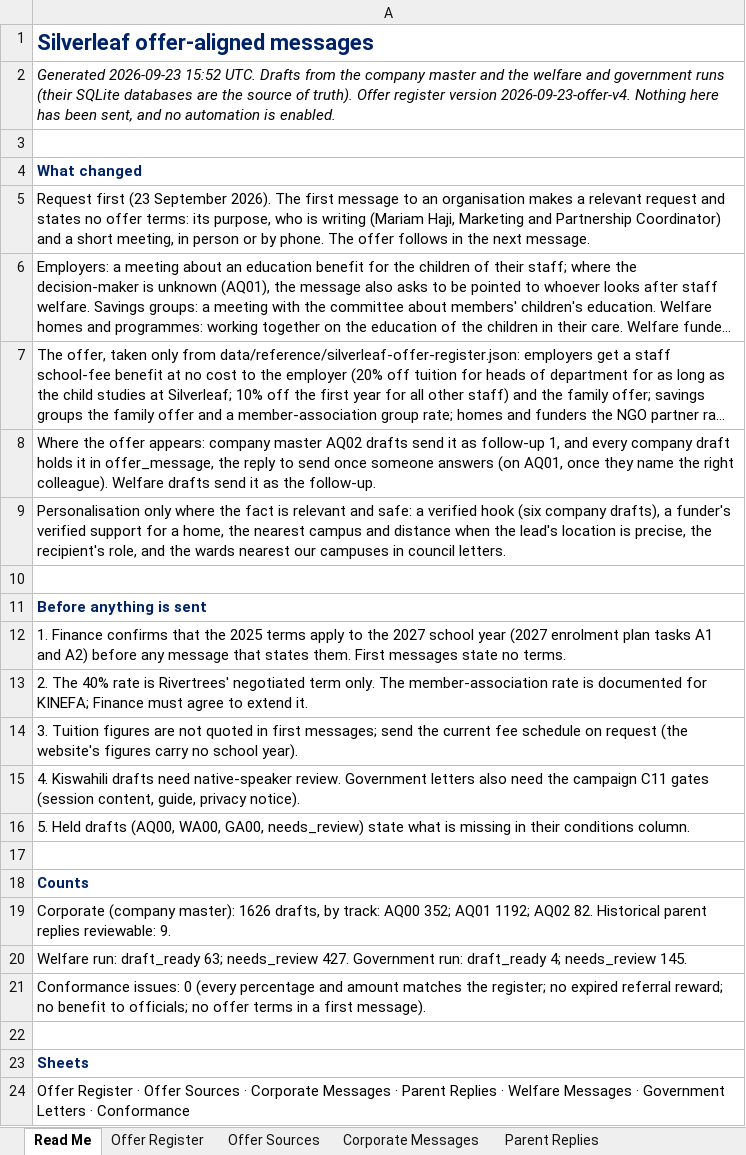
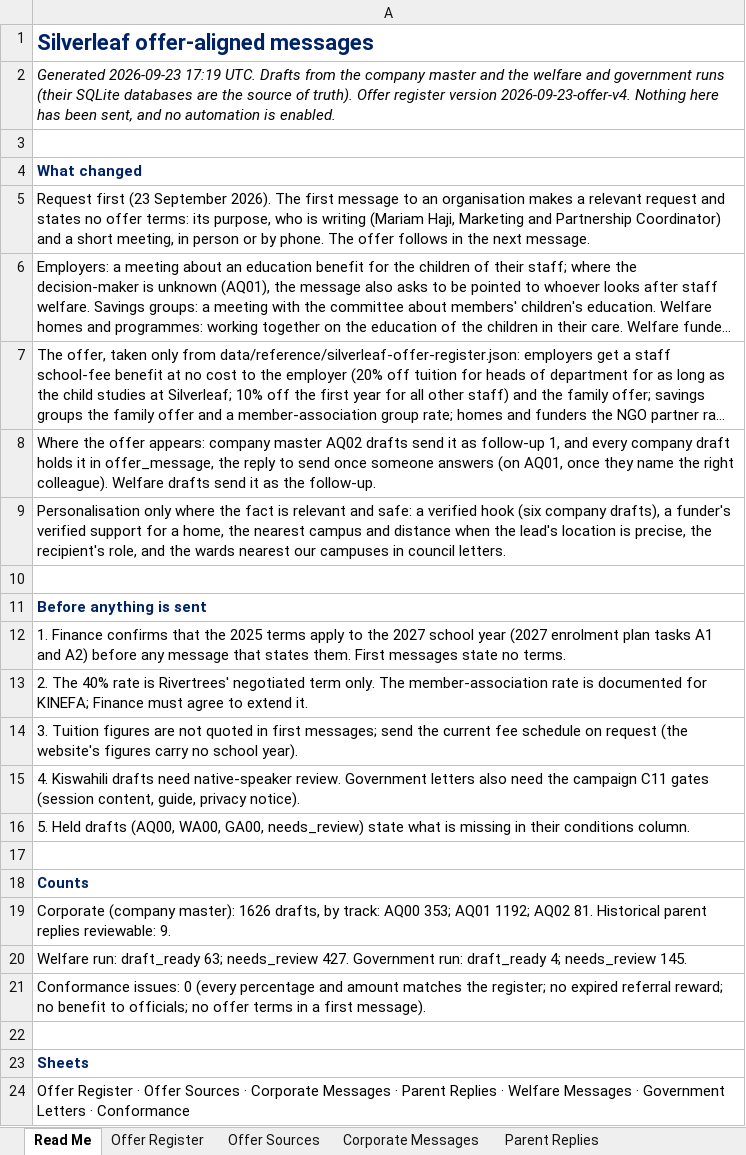
Before and after one commit to Nehemia-joh/Agenticmarketing, an Excel workbook: outputs/messages/Silverleaf Offer-Aligned Messages - 2026-09-23.xlsx, sheet Read Me, drawn as a sheet; long unchanged cells end in …; values as stored, in another font and other column widths than the file's, no borders; the diff names each change by its address in the sheet, - before the commit and + after, or states it on an @@ line.

```diff
--- a/outputs/messages/Silverleaf Offer-Aligned Messages - 2026-09-23.xlsx (sheet Read Me)
+++ b/outputs/messages/Silverleaf Offer-Aligned Messages - 2026-09-23.xlsx (sheet Read Me)
-A2: Generated 2026-09-23 15:52 UTC. Drafts…
+A2: Generated 2026-09-23 17:19 UTC. Drafts…
-A19: …track: AQ00 352; AQ01 1192; AQ02 82. Historical parent…
+A19: …track: AQ00 353; AQ01 1192; AQ02 81. Historical parent…
```
Also changed, not shown: sheet Corporate Messages, 24 other files.
